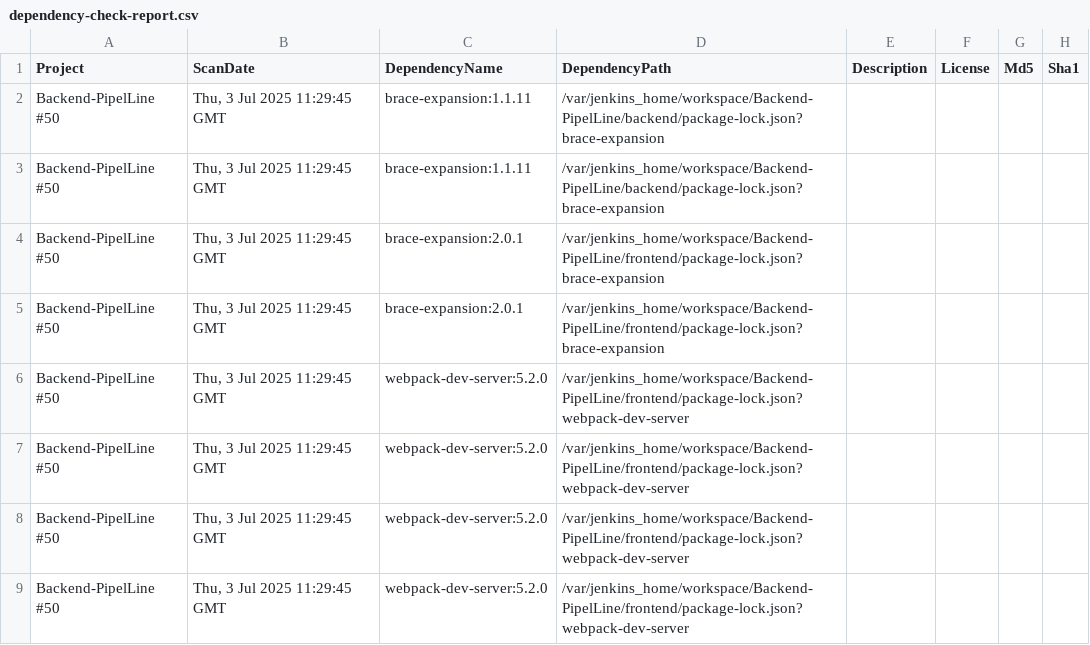
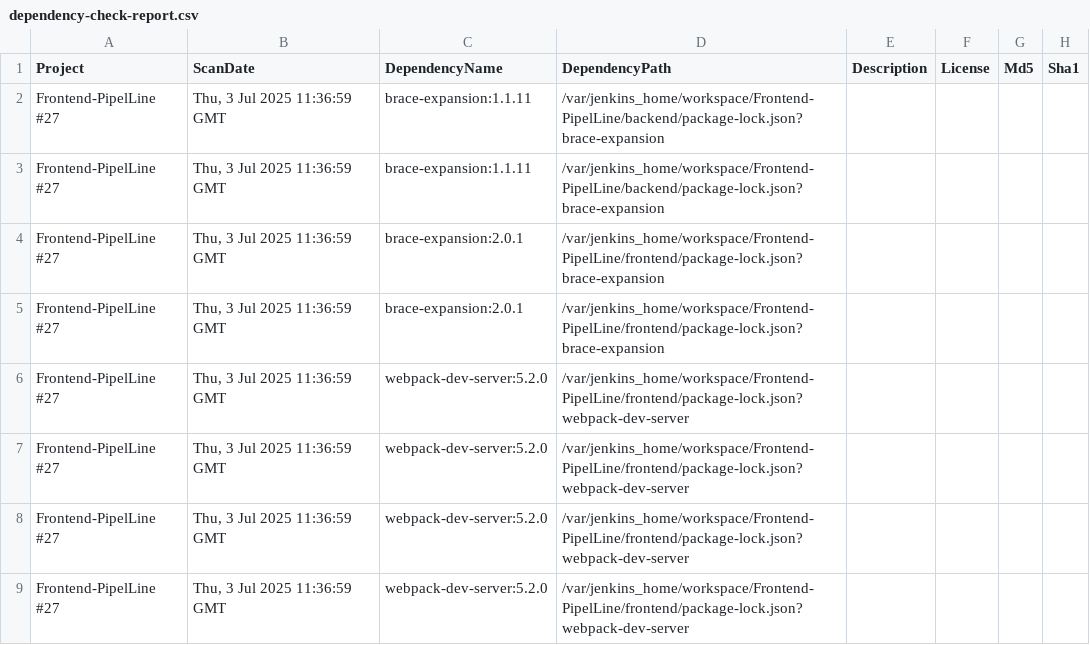
Before and after one commit to Kapil-Bhalodiya/E-Commerce, a CSV file: dependency-check-report.csv, drawn as a sheet; only a part is shown; the diff names each change by its address in the sheet, - before the commit and + after, or states it on an @@ line.

Commit message:
Update Frontend image to 27-latest

```diff
--- a/dependency-check-report.csv
+++ b/dependency-check-report.csv
-A2:A9 (Project): Backend-PipelLine #50
+A2:A9 (Project): Frontend-PipelLine #27
-B2:B9 (ScanDate): Thu, 3 Jul 2025 11:29:45 GMT
+B2:B9 (ScanDate): Thu, 3 Jul 2025 11:36:59 GMT
-D2:D3 (DependencyPath): /var/jenkins_home/workspace/Backend-PipelLine/backend/package-lock.json?brace-expansion
+D2:D3 (DependencyPath): /var/jenkins_home/workspace/Frontend-PipelLine/backend/package-lock.json?brace-expansion
-D4:D5 (DependencyPath): /var/jenkins_home/workspace/Backend-PipelLine/frontend/package-lock.json?brace-expansion
+D4:D5 (DependencyPath): /var/jenkins_home/workspace/Frontend-PipelLine/frontend/package-lock.json?brace-expansion
-D6:D9 (DependencyPath): /var/jenkins_home/workspace/Backend-PipelLine/frontend/package-lock.json?webpack-dev-server
+D6:D9 (DependencyPath): /var/jenkins_home/workspace/Frontend-PipelLine/frontend/package-lock.json?webpack-dev-server
```
Also changed, not shown: 10 other files.
